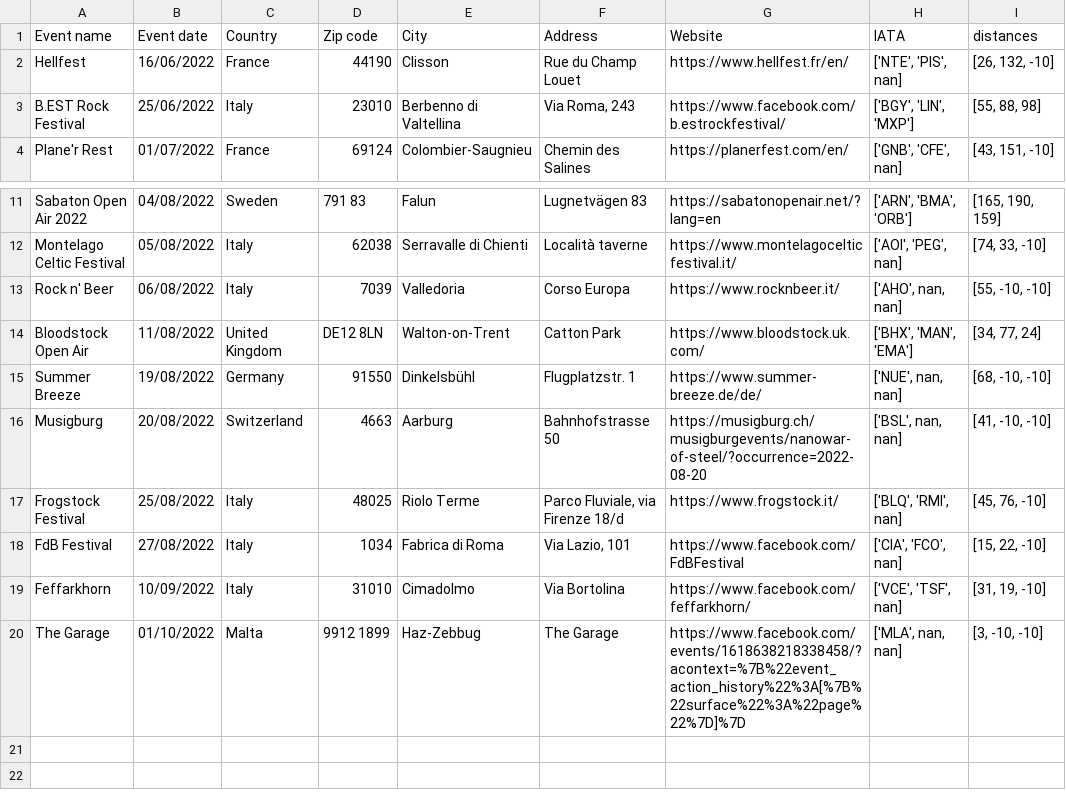
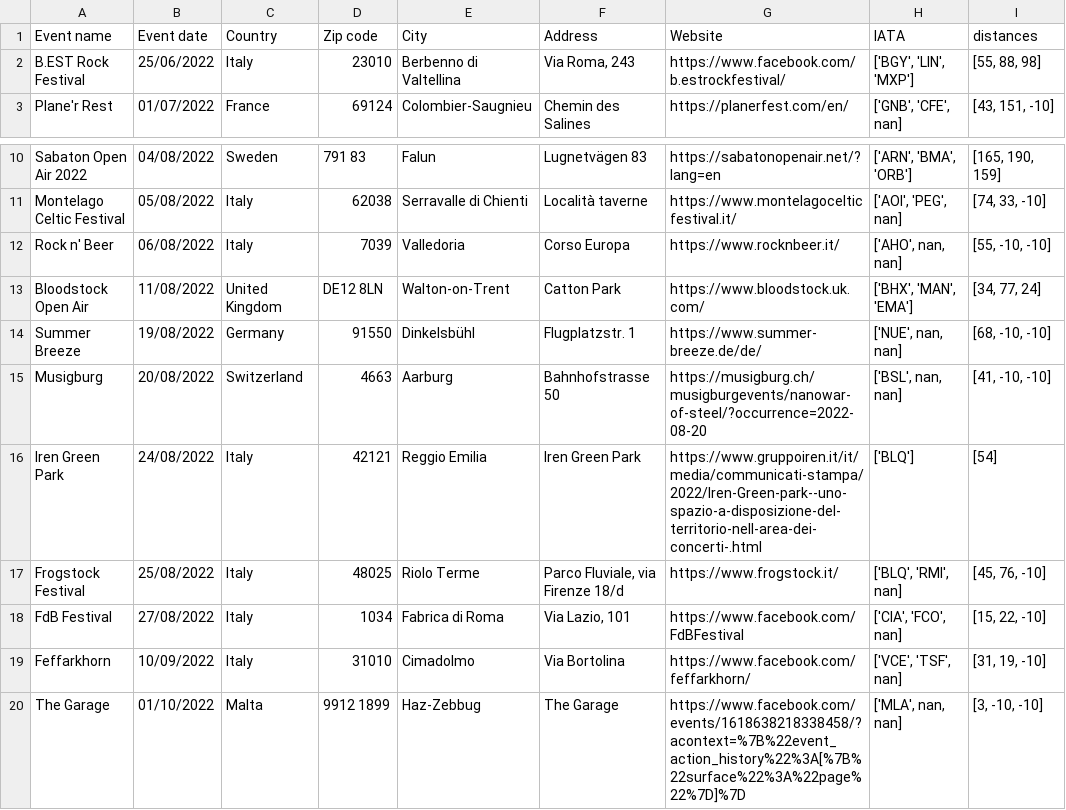
Before and after one commit to EdoardoCarlesi/tour_manager, a CSV file: data/Tour-dates.csv, drawn as a sheet; only a part is shown, gaps mark what is left out.

Commit message:
iren green park

```diff
--- a/data/Tour-dates.csv
+++ b/data/Tour-dates.csv
@@ -1,3 +1,2 @@
 Event name,Event date,Country,Zip code,City,Address,Website,IATA,distances
-Hellfest,16/06/2022,France,44190,Clisson,Rue du Champ Louet,https://www.hellfest.fr/en/,"['NTE', 'PIS', nan]","[26, 132, -10]"
 B.EST Rock Festival,25/06/2022,Italy,23010,Berbenno di Valtellina,"Via Roma, 243",https://www.facebook.com/b.estrockfestival/,"['BGY', 'LIN', 'MXP']","[55, 88, 98]"
@@ -16,2 +15,3 @@ Summer Breeze,19/08/2022,Germany,91550,Dinkelsbühl,Flugplatzstr. 1,https://www.
 Musigburg,20/08/2022,Switzerland,4663,Aarburg,Bahnhofstrasse 50,https://musigburg.ch/musigburgevents/nanowar-of-steel/?occurrence=2022-08-20,"['BSL', nan, nan]","[41, -10, -10]"
+Iren Green Park,24/08/2022,Italy,42121,Reggio Emilia,Iren Green Park,https://www.gruppoiren.it/it/media/communicati-stampa/2022/Iren-Green-park--uno-spazio-a-disposizione-del-territorio-nell-area-dei-concerti-.html,"['BLQ']","[54]"
 Frogstock Festival,25/08/2022,Italy,48025,Riolo Terme,"Parco Fluviale, via Firenze 18/d",https://www.frogstock.it/,"['BLQ', 'RMI', nan]","[45, 76, -10]"
```
Also changed, not shown: 3 other files.
